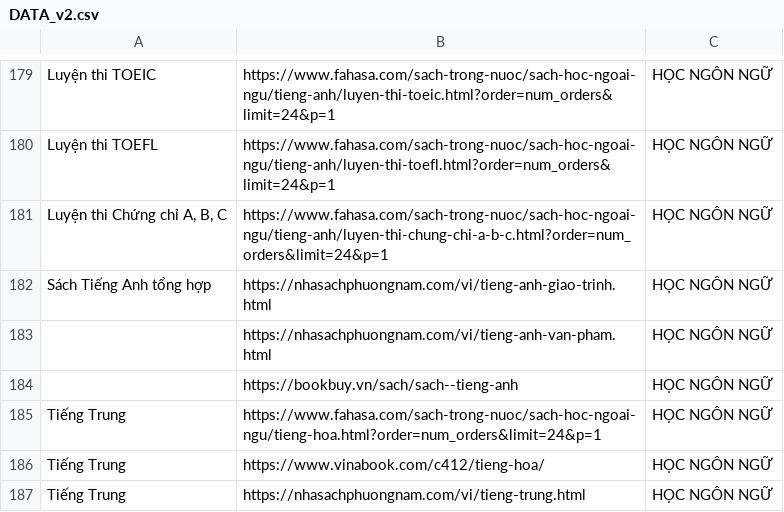
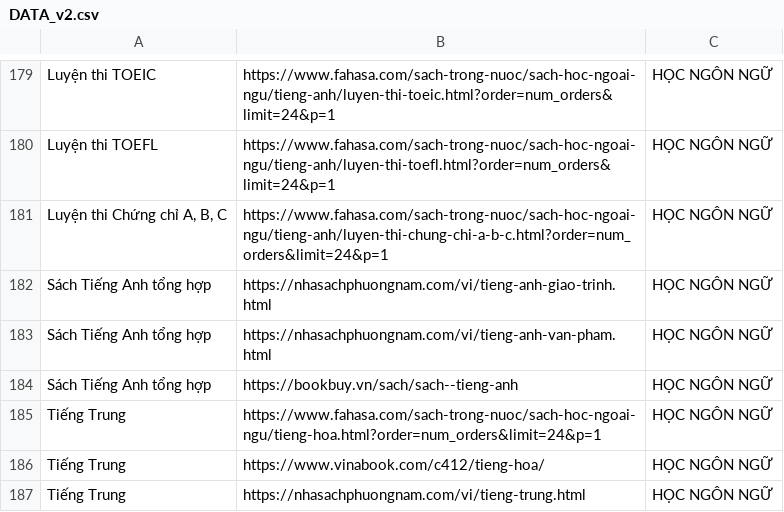
Before and after one commit to aidenpearce001/books-collection, a CSV file: DATA_v2.csv, drawn as a sheet; only a part is shown, gaps mark what is left out.

```diff
--- a/DATA_v2.csv
+++ b/DATA_v2.csv
@@ -182,4 +182,4 @@ Luyện thi TOEFL,https://www.fahasa.com/sach-trong-nuoc/sach-hoc-ngoai-ngu/tien
 Sách Tiếng Anh tổng hợp,https://nhasachphuongnam.com/vi/tieng-anh-giao-trinh.html,HỌC NGÔN NGỮ
-,https://nhasachphuongnam.com/vi/tieng-anh-van-pham.html,HỌC NGÔN NGỮ
-,https://bookbuy.vn/sach/sach--tieng-anh,HỌC NGÔN NGỮ
+Sách Tiếng Anh tổng hợp,https://nhasachphuongnam.com/vi/tieng-anh-van-pham.html,HỌC NGÔN NGỮ
+Sách Tiếng Anh tổng hợp,https://bookbuy.vn/sach/sach--tieng-anh,HỌC NGÔN NGỮ
 Tiếng Trung,https://www.fahasa.com/sach-trong-nuoc/sach-hoc-ngoai-ngu/tieng-hoa.html?order=num_orders&limit=24&p=1,HỌC NGÔN NGỮ
```
Also changed, not shown: 6 other files.
